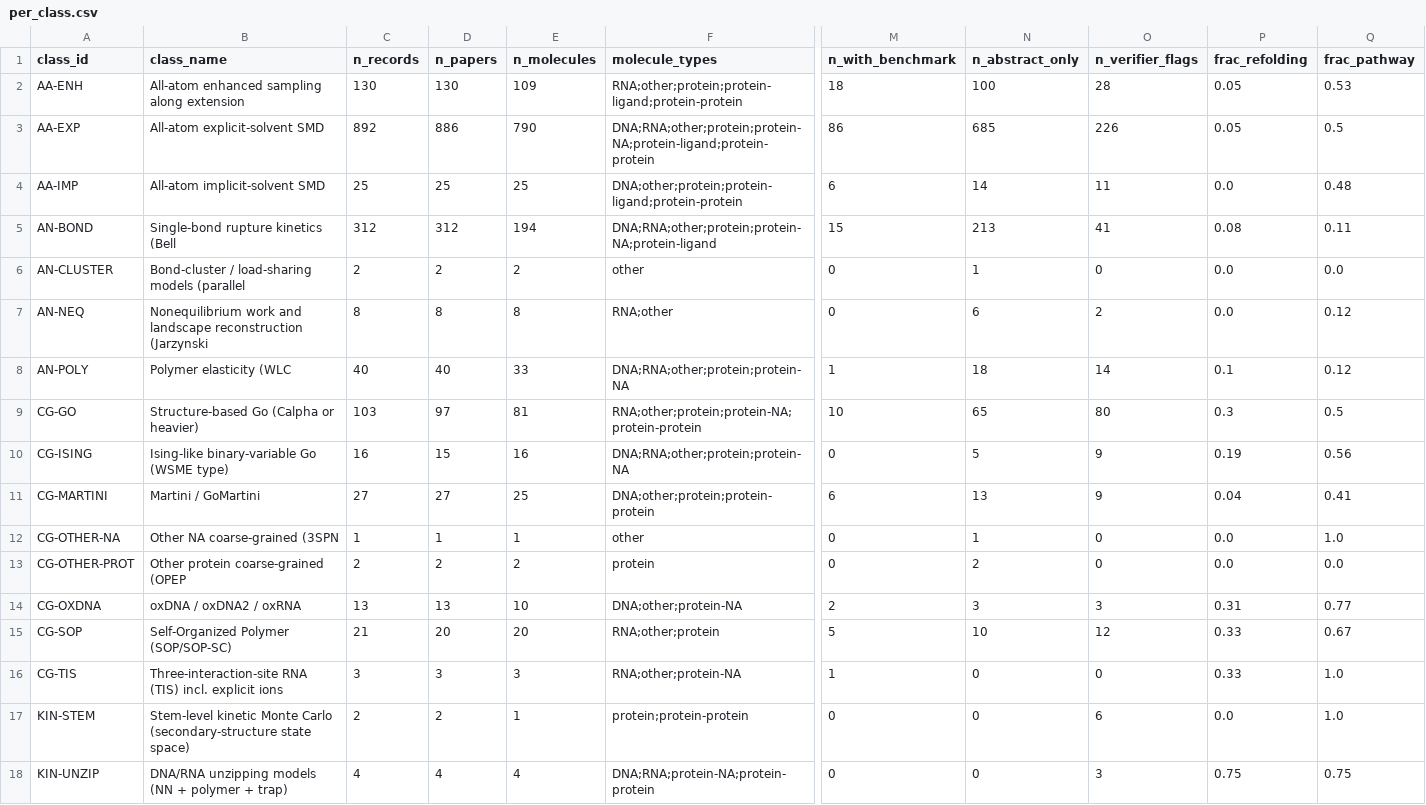
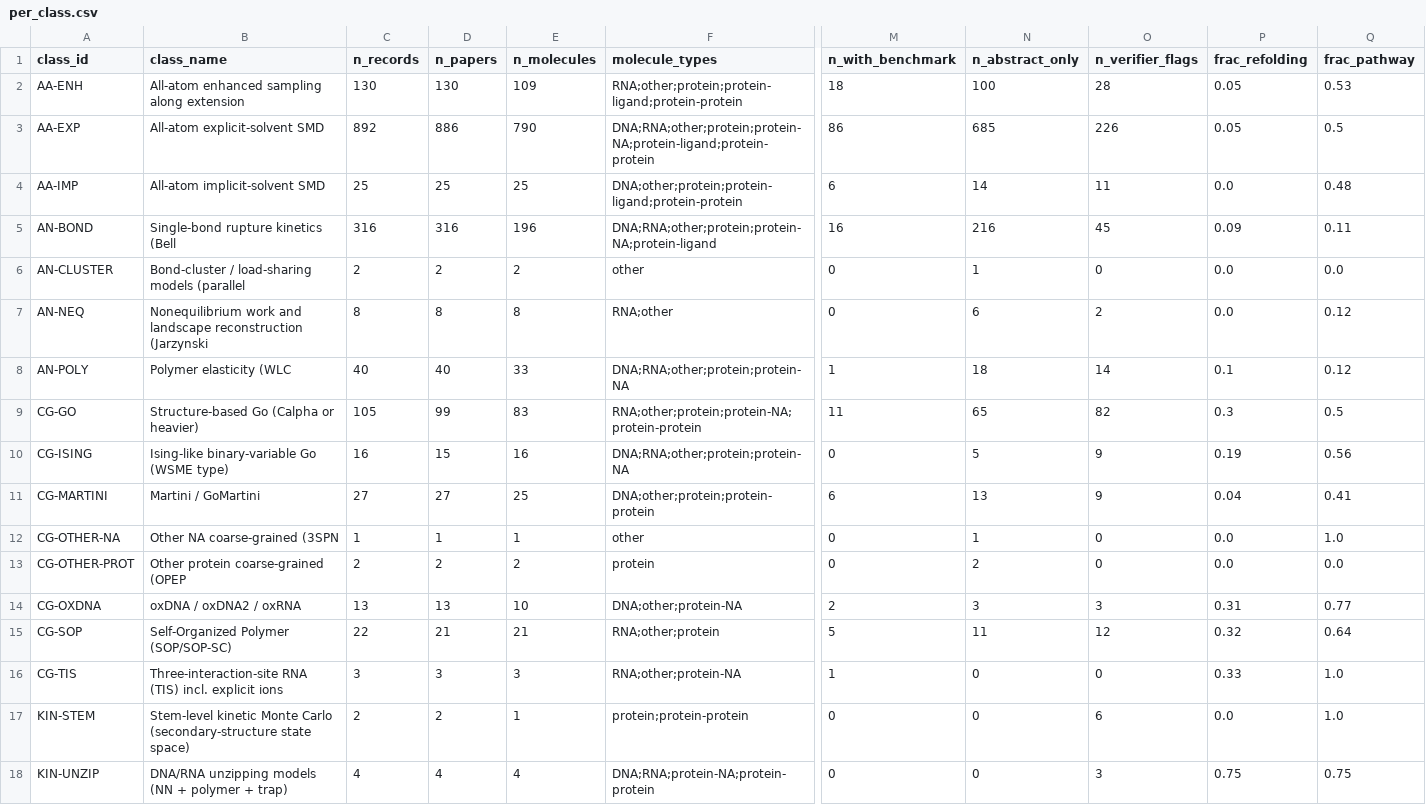
Before and after one commit to MattH55/smash-sim, a CSV file: data/views/per_class.csv, drawn as a sheet; only a part is shown, gaps mark what is left out; the diff names each change by its address in the sheet, - before the commit and + after, or states it on an @@ line.

```diff
--- a/data/views/per_class.csv
+++ b/data/views/per_class.csv
-C5 (n_records): 312
+C5 (n_records): 316
-D5 (n_papers): 312
+D5 (n_papers): 316
-E5 (n_molecules): 194
+E5 (n_molecules): 196
-M5 (n_with_benchmark): 15
+M5 (n_with_benchmark): 16
-N5 (n_abstract_only): 213
+N5 (n_abstract_only): 216
-O5 (n_verifier_flags): 41
+O5 (n_verifier_flags): 45
-P5 (frac_refolding): 0.08
+P5 (frac_refolding): 0.09
-C9 (n_records): 103
+C9 (n_records): 105
-D9 (n_papers): 97
+D9 (n_papers): 99
-E9 (n_molecules): 81
+E9 (n_molecules): 83
-M9 (n_with_benchmark): 10
+M9 (n_with_benchmark): 11
-O9 (n_verifier_flags): 80
+O9 (n_verifier_flags): 82
-C15 (n_records): 21
+C15 (n_records): 22
-D15 (n_papers): 20
+D15 (n_papers): 21
-E15 (n_molecules): 20
+E15 (n_molecules): 21
-N15 (n_abstract_only): 10
+N15 (n_abstract_only): 11
-P15 (frac_refolding): 0.33
+P15 (frac_refolding): 0.32
-Q15 (frac_pathway): 0.67
+Q15 (frac_pathway): 0.64
```
Also changed, not shown: data/30_missing.csv, data/views/arrows.csv, 13 other files.
